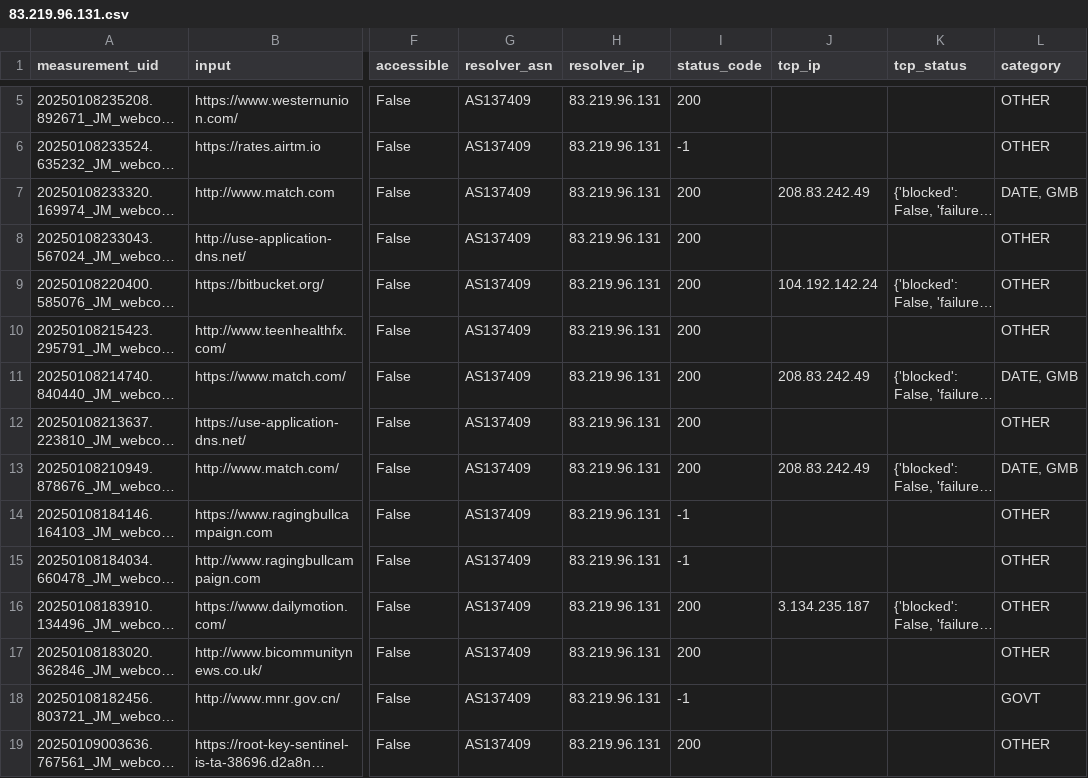
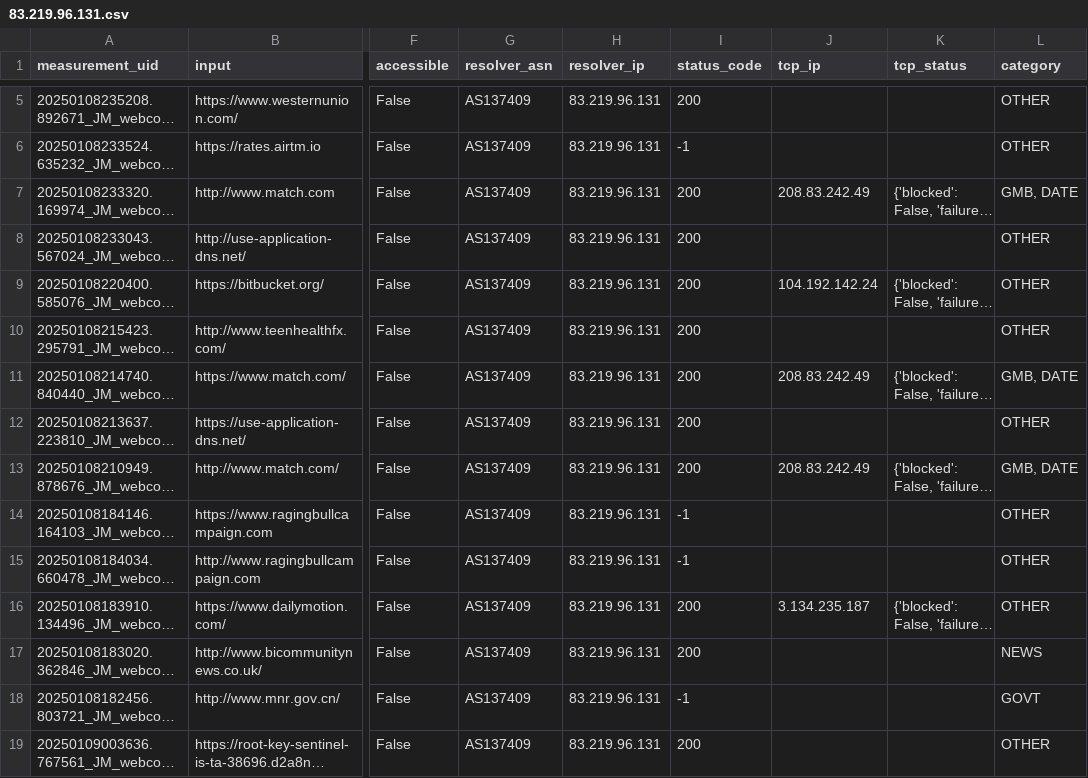
Before and after one commit to RobottiFranco/BLOQUEOS-DE-DNS-EN-AMERICA-LATINA, a CSV file: src/data/comparative/83.219.96.131.csv, drawn as a sheet; only a part is shown, gaps mark what is left out; long unchanged cells end in …; the diff names each change by its address in the sheet, - before the commit and + after, or states it on an @@ line.

```diff
--- a/src/data/comparative/83.219.96.131.csv
+++ b/src/data/comparative/83.219.96.131.csv
-L7 (category): DATE, GMB
+L7 (category): GMB, DATE
-L11 (category): DATE, GMB
+L11 (category): GMB, DATE
-L13 (category): DATE, GMB
+L13 (category): GMB, DATE
-L17 (category): OTHER
+L17 (category): NEWS
```
Also changed, not shown: src/data/comparative/173.244.55.130.csv, src/data/comparative/200.40.53.104.csv, 6 other files.
